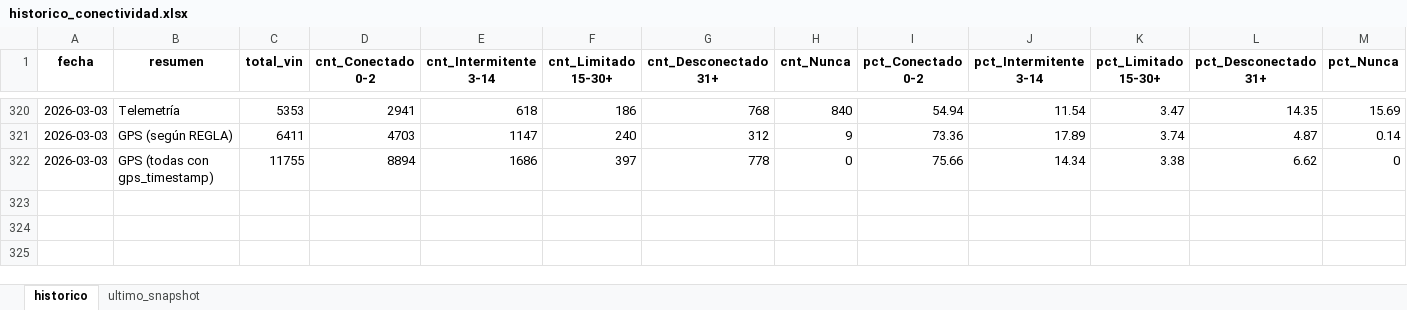
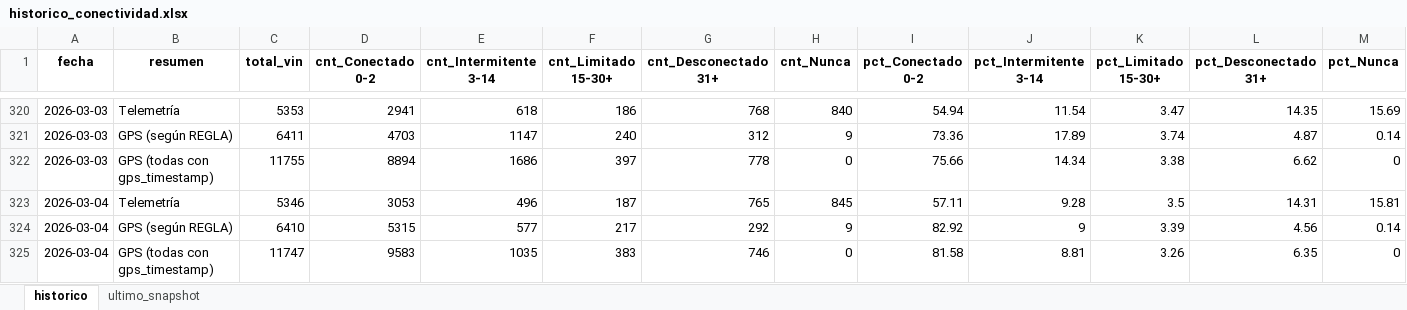
Before and after one commit to samueldavidsanchez/telemetria-dashboard, an Excel workbook: data/historico_conectividad.xlsx, sheet historico, drawn as a sheet; only a part is shown, gaps mark what is left out; values as stored, in another font and other column widths than the file's, no borders; the diff names each change by its address in the sheet, - before the commit and + after, or states it on an @@ line.

```diff
--- a/data/historico_conectividad.xlsx (sheet historico)
+++ b/data/historico_conectividad.xlsx (sheet historico)
+row 323: 2026-03-04 | Telemetría | 5346 | 3053 | 496 | 187 | 765 | 845 | 57.11 | 9.28 | 3.5 | 14.31 | 15.81
+row 324: 2026-03-04 | GPS (según REGLA) | 6410 | 5315 | 577 | 217 | 292 | 9 | 82.92 | 9 | 3.39 | 4.56 | 0.14
+row 325: 2026-03-04 | GPS (todas con gps_timestamp) | 11747 | 9583 | 1035 | 383 | 746 | 0 | 81.58 | 8.81 | 3.26 | 6.35 | 0
```
Also changed, not shown: sheet ultimo_snapshot, 1 other file.
